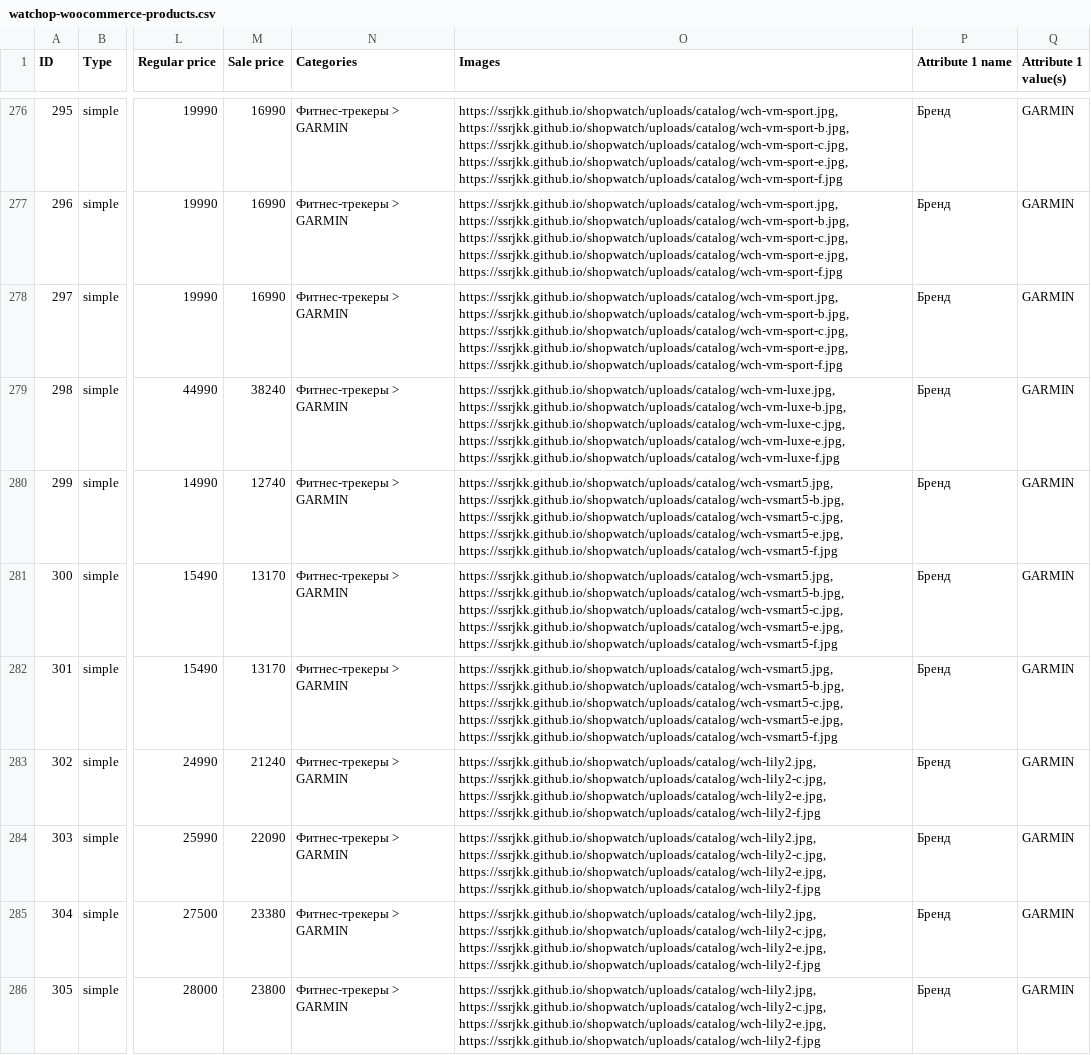
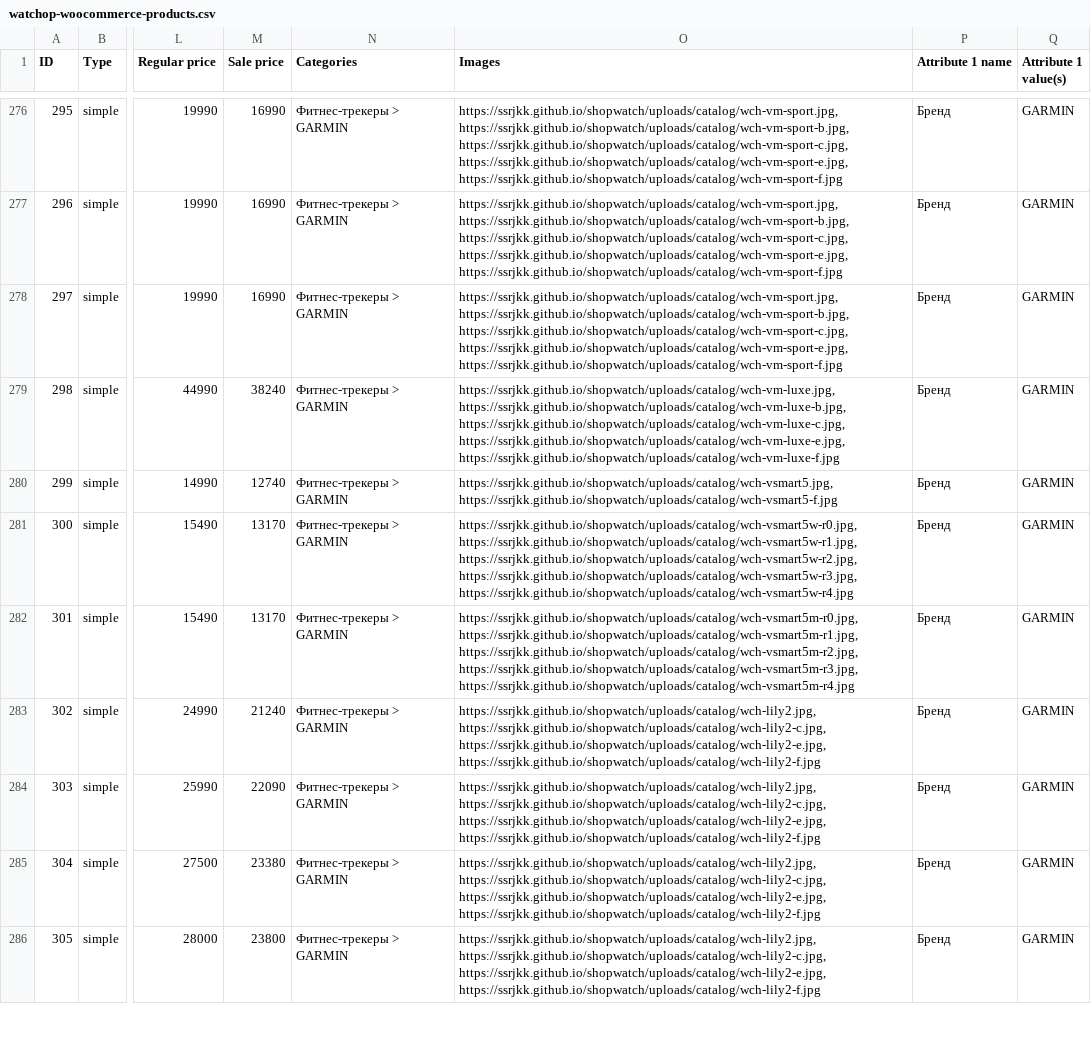
Before and after one commit to ssrjkk/shopwatch, a CSV file: cms/woocommerce/watchop-woocommerce-products.csv, drawn as a sheet; only a part is shown, gaps mark what is left out; the diff covers the shown part only; the diff names each change by its address in the sheet, - before the commit and + after, or states it on an @@ line.

```diff
--- a/cms/woocommerce/watchop-woocommerce-products.csv
+++ b/cms/woocommerce/watchop-woocommerce-products.csv
-O280 (Images): https://ssrjkk.github.io/shopwatch/uploads/catalog/wch-vsmart5.jpg, https://ssrjkk.github.io/shopwatch/uploads/catalog/wch-vsmart5-b.jpg, https://ssrjkk.github.io/shopwatch/uploads/catalog/wch-vsmart5-c.jpg, https://ssrjkk.github.io/shopwatch/uploads/catalog/wch-vsmart5-e.jpg, https://ssrjkk.github.io/shopwatch/uploads/catalog/wch-vsmart5-f.jpg
+O280 (Images): https://ssrjkk.github.io/shopwatch/uploads/catalog/wch-vsmart5.jpg, https://ssrjkk.github.io/shopwatch/uploads/catalog/wch-vsmart5-f.jpg
-O281 (Images): https://ssrjkk.github.io/shopwatch/uploads/catalog/wch-vsmart5.jpg, https://ssrjkk.github.io/shopwatch/uploads/catalog/wch-vsmart5-b.jpg, https://ssrjkk.github.io/shopwatch/uploads/catalog/wch-vsmart5-c.jpg, https://ssrjkk.github.io/shopwatch/uploads/catalog/wch-vsmart5-e.jpg, https://ssrjkk.github.io/shopwatch/uploads/catalog/wch-vsmart5-f.jpg
+O281 (Images): https://ssrjkk.github.io/shopwatch/uploads/catalog/wch-vsmart5w-r0.jpg, https://ssrjkk.github.io/shopwatch/uploads/catalog/wch-vsmart5w-r1.jpg, https://ssrjkk.github.io/shopwatch/uploads/catalog/wch-vsmart5w-r2.jpg, https://ssrjkk.github.io/shopwatch/uploads/catalog/wch-vsmart5w-r3.jpg, https://ssrjkk.github.io/shopwatch/uploads/catalog/wch-vsmart5w-r4.jpg
-O282 (Images): https://ssrjkk.github.io/shopwatch/uploads/catalog/wch-vsmart5.jpg, https://ssrjkk.github.io/shopwatch/uploads/catalog/wch-vsmart5-b.jpg, https://ssrjkk.github.io/shopwatch/uploads/catalog/wch-vsmart5-c.jpg, https://ssrjkk.github.io/shopwatch/uploads/catalog/wch-vsmart5-e.jpg, https://ssrjkk.github.io/shopwatch/uploads/catalog/wch-vsmart5-f.jpg
+O282 (Images): https://ssrjkk.github.io/shopwatch/uploads/catalog/wch-vsmart5m-r0.jpg, https://ssrjkk.github.io/shopwatch/uploads/catalog/wch-vsmart5m-r1.jpg, https://ssrjkk.github.io/shopwatch/uploads/catalog/wch-vsmart5m-r2.jpg, https://ssrjkk.github.io/shopwatch/uploads/catalog/wch-vsmart5m-r3.jpg, https://ssrjkk.github.io/shopwatch/uploads/catalog/wch-vsmart5m-r4.jpg
```
Also changed, not shown: 27 edited cells elsewhere in this file, cms/opencart/watchop-opencart-products.csv, cms/prestashop/watchop-prestashop-products.csv, 48 other files.
